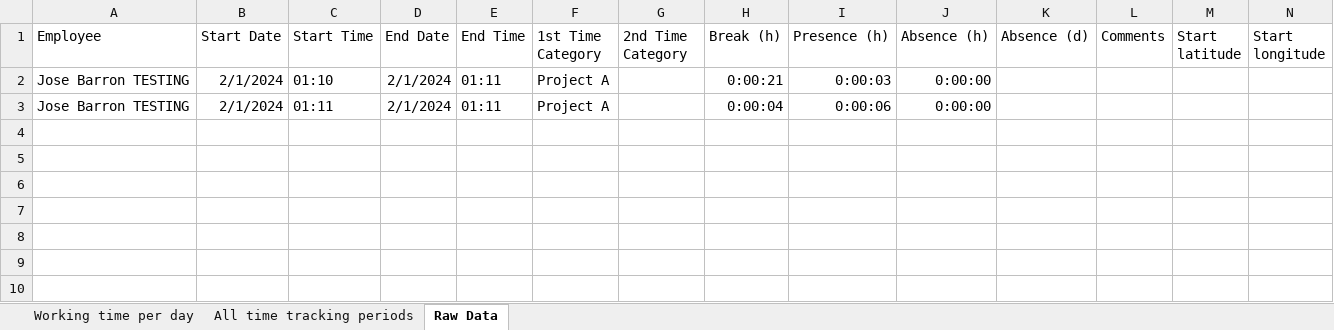
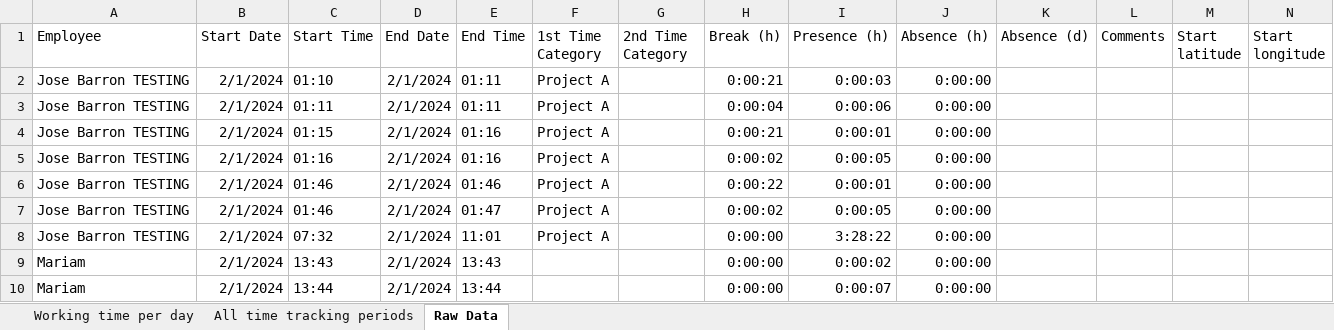
Before and after one commit to sana354/QAChallenge, an Excel workbook: cypress/downloads/All_data_01.02.2024_-_29.02.2024.xlsx, sheet Raw Data, drawn as a sheet; only a part is shown; values as stored, in another font and other column widths than the file's, no borders; rows hold the shown columns only; the diff names each change by its address in the sheet, - before the commit and + after, or states it on an @@ line.

```diff
--- a/cypress/downloads/All_data_01.02.2024_-_29.02.2024.xlsx (sheet Raw Data)
+++ b/cypress/downloads/All_data_01.02.2024_-_29.02.2024.xlsx (sheet Raw Data)
+row 4: Jose Barron TESTING | 2/1/2024 | 01:15 | 2/1/2024 | 01:16 | Project A |  | 0:00:21 | 0:00:01 | 0:00:00
+row 5: Jose Barron TESTING | 2/1/2024 | 01:16 | 2/1/2024 | 01:16 | Project A |  | 0:00:02 | 0:00:05 | 0:00:00
+row 6: Jose Barron TESTING | 2/1/2024 | 01:46 | 2/1/2024 | 01:46 | Project A |  | 0:00:22 | 0:00:01 | 0:00:00
+row 7: Jose Barron TESTING | 2/1/2024 | 01:46 | 2/1/2024 | 01:47 | Project A |  | 0:00:02 | 0:00:05 | 0:00:00
+row 8: Jose Barron TESTING | 2/1/2024 | 07:32 | 2/1/2024 | 11:01 | Project A |  | 0:00:00 | 3:28:22 | 0:00:00
+row 9: Mariam | 2/1/2024 | 13:43 | 2/1/2024 | 13:43 |  |  | 0:00:00 | 0:00:02 | 0:00:00
+row 10: Mariam | 2/1/2024 | 13:44 | 2/1/2024 | 13:44 |  |  | 0:00:00 | 0:00:07 | 0:00:00
```
Also changed, not shown: sheet All time tracking periods, sheet Working time per day, 1 other file.
